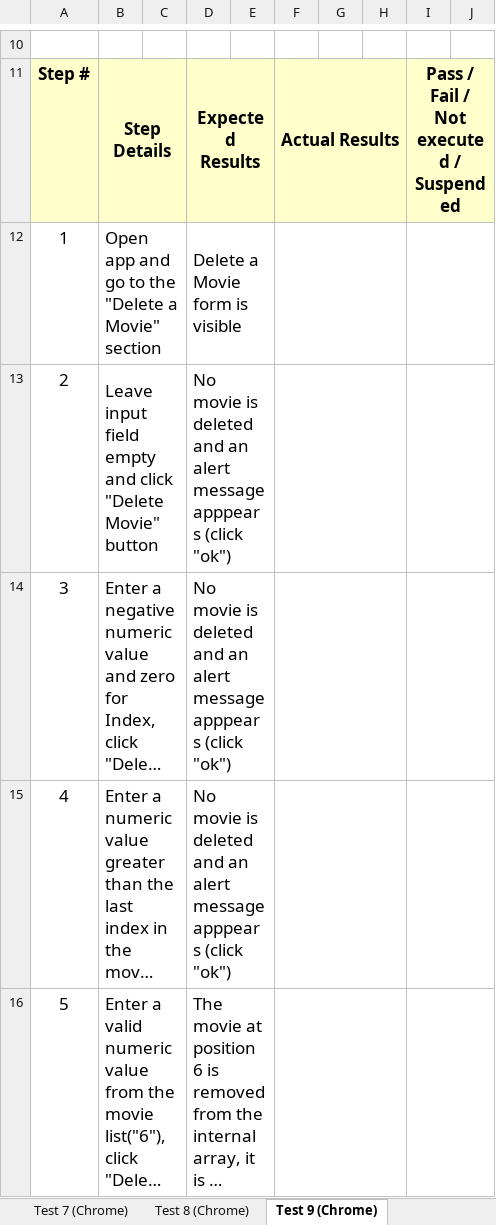
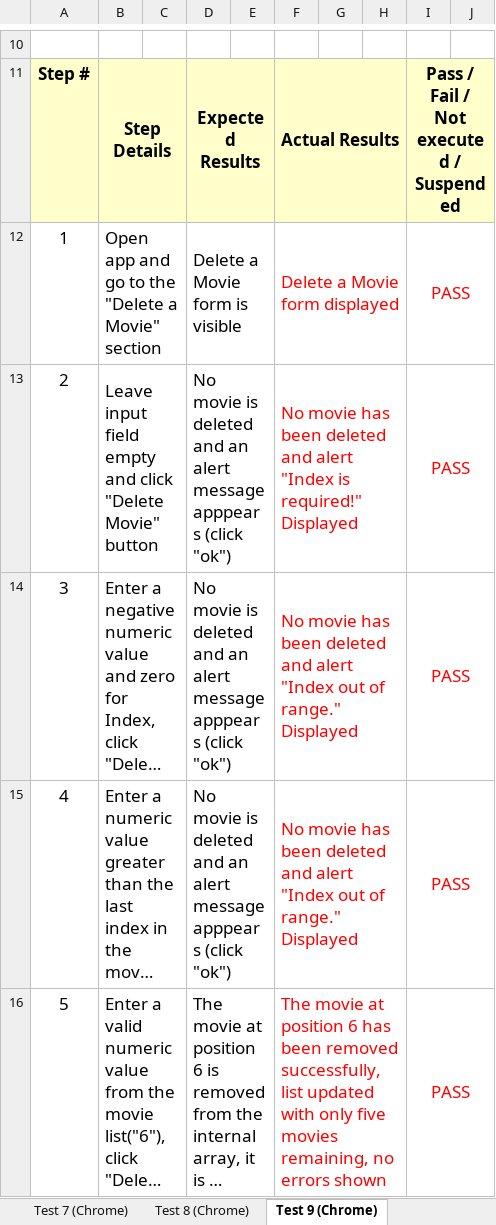
Before and after one commit to WayraSoft/AT2-Part5, an Excel workbook: Test Plan and Result - 100666519.xlsx, sheet Test 9 (Chrome), drawn as a sheet; only a part is shown, gaps mark what is left out; long unchanged cells end in …; values as stored, in another font and other column widths than the file's, no borders; the diff names each change by its address in the sheet, - before the commit and + after, or states it on an @@ line.

Commit message:
Update Test plan and Results file.
Test performed and file updated

```diff
--- a/Test Plan and Result - 100666519.xlsx (sheet Test 9 (Chrome))
+++ b/Test Plan and Result - 100666519.xlsx (sheet Test 9 (Chrome))
-F12: (empty)
+F12: Delete a Movie form displayed
-I12:I16: (empty)
+I12:I16: PASS
-F13: (empty)
+F13: No movie has been deleted and alert "Index is required!" Displayed
-F14:F15: (empty)
+F14:F15: No movie has been deleted and alert "Index out of range." Displayed
-F16: (empty)
+F16: The movie at position 6 has been removed successfully, list updated with only five movies remaining, no errors shown
```
Also changed, not shown: sheet Test 5 (Chrome), sheet Test 8 (Chrome), sheet Test 7 (Chrome), sheet Test 4 (Chrome), sheet Test 6 (Chrome), sheet Test 3 (Chrome), 3 more sheets.
